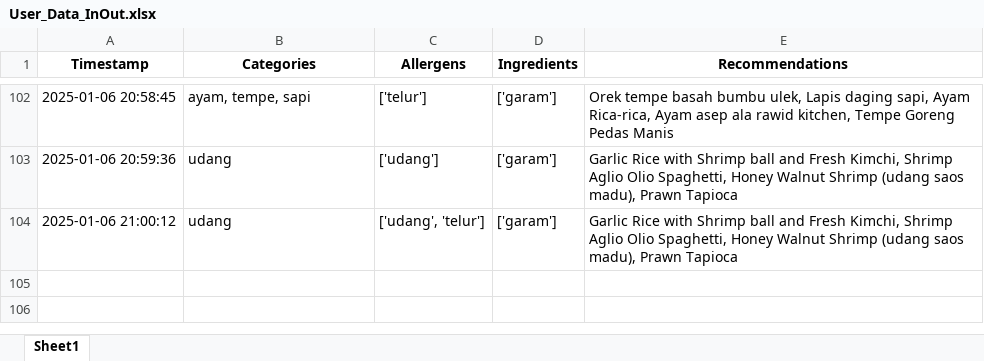
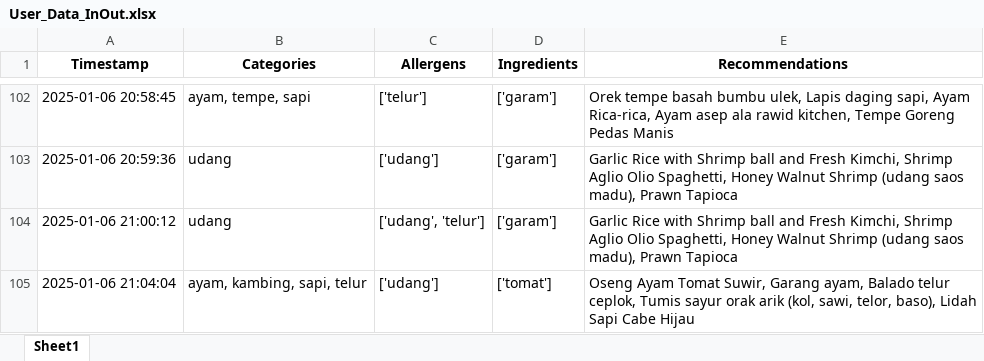
Before and after one commit to Panda-Bulat/panda, an Excel workbook: User_Data_InOut.xlsx, sheet Sheet1, drawn as a sheet; only a part is shown, gaps mark what is left out; values as stored, in another font and other column widths than the file's, no borders; the diff names each change by its address in the sheet, - before the commit and + after, or states it on an @@ line.

Commit message:
Updating user data

```diff
--- a/User_Data_InOut.xlsx (sheet Sheet1)
+++ b/User_Data_InOut.xlsx (sheet Sheet1)
+row 105: 2025-01-06 21:04:04 | ayam, kambing, sapi, telur | ['udang'] | ['tomat'] | Oseng Ayam Tomat Suwir, Garang ayam, Balado telur ceplok, Tumis sayur orak arik (kol, sawi, telor, baso), Lidah Sapi Cabe Hijau
```
